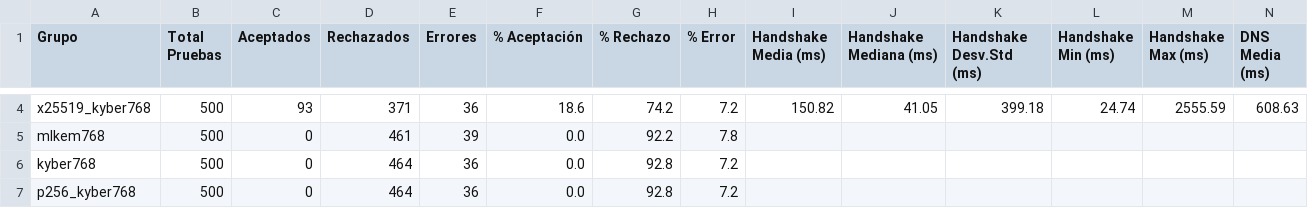
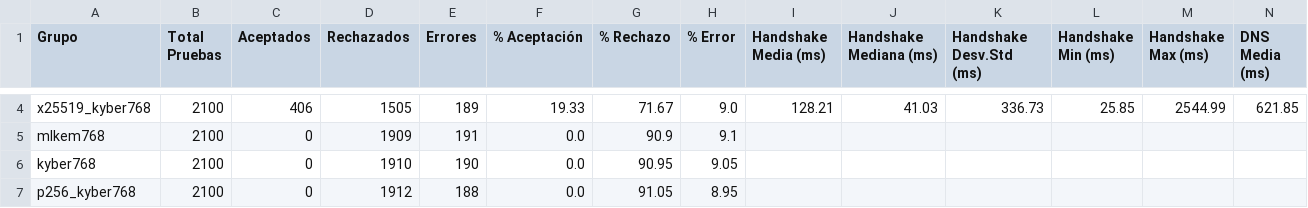
Before and after one commit to DiegoSanRoman/TFG-PQC, a CSV file: resultados/resumen_por_grupo.csv, drawn as a sheet; only a part is shown, gaps mark what is left out; the diff covers the shown part only; the diff names each change by its address in the sheet, - before the commit and + after, or states it on an @@ line.

```diff
--- a/resultados/resumen_por_grupo.csv
+++ b/resultados/resumen_por_grupo.csv
-B4:B7 (Total Pruebas): 500
+B4:B7 (Total Pruebas): 2100
-C4 (Aceptados): 93
+C4 (Aceptados): 406
-D4 (Rechazados): 371
+D4 (Rechazados): 1505
-E4 (Errores): 36
+E4 (Errores): 189
-F4 (% Aceptación): 18.6
+F4 (% Aceptación): 19.33
-G4 (% Rechazo): 74.2
+G4 (% Rechazo): 71.67
-H4 (% Error): 7.2
+H4 (% Error): 9.0
-I4 (Handshake Media (ms)): 150.82
+I4 (Handshake Media (ms)): 128.21
-J4 (Handshake Mediana (ms)): 41.05
+J4 (Handshake Mediana (ms)): 41.03
-K4 (Handshake Desv.Std (ms)): 399.18
+K4 (Handshake Desv.Std (ms)): 336.73
-L4 (Handshake Min (ms)): 24.74
+L4 (Handshake Min (ms)): 25.85
-M4 (Handshake Max (ms)): 2555.59
+M4 (Handshake Max (ms)): 2544.99
-N4 (DNS Media (ms)): 608.63
+N4 (DNS Media (ms)): 621.85
-D5 (Rechazados): 461
+D5 (Rechazados): 1909
-E5 (Errores): 39
+E5 (Errores): 191
-G5 (% Rechazo): 92.2
+G5 (% Rechazo): 90.9
-H5 (% Error): 7.8
+H5 (% Error): 9.1
-D6 (Rechazados): 464
+D6 (Rechazados): 1910
-E6 (Errores): 36
+E6 (Errores): 190
-G6 (% Rechazo): 92.8
+G6 (% Rechazo): 90.95
-H6 (% Error): 7.2
+H6 (% Error): 9.05
-D7 (Rechazados): 464
+D7 (Rechazados): 1912
-E7 (Errores): 36
+E7 (Errores): 188
-G7 (% Rechazo): 92.8
+G7 (% Rechazo): 91.05
-H7 (% Error): 7.2
+H7 (% Error): 8.95
```
Also changed, not shown: 85 edited cells elsewhere in this file, 6 other files.
